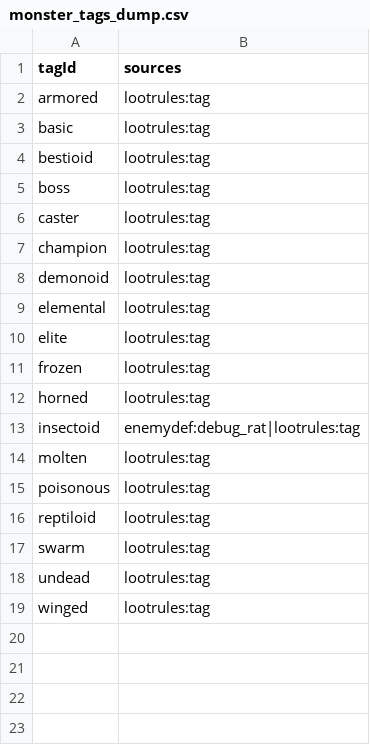
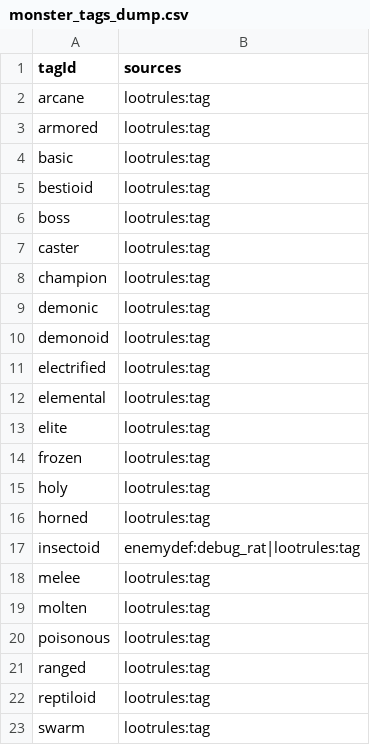
Before and after one commit to Djimon/C.H.A.L.2.0, a CSV file: Export/monster_tags_dump.csv (was monster_tags_dump.csv), drawn as a sheet; only a part is shown; the shorter side is filled out with more unchanged rows; the diff names each change by its address in the sheet, - before the commit and + after, or states it on an @@ line.

Commit message:
refactored all exports to /Export/ directory

```diff
--- a/monster_tags_dump.csv
+++ b/Export/monster_tags_dump.csv
+row 2: arcane | lootrules:tag
+row 9: demonic | lootrules:tag
+row 11: electrified | lootrules:tag
+row 15: holy | lootrules:tag
+row 18: melee | lootrules:tag
+row 21: ranged | lootrules:tag
```
Also changed, not shown: Export/ItemIndex.csv, Export/ModulePartValidation.csv, 13 other files.
